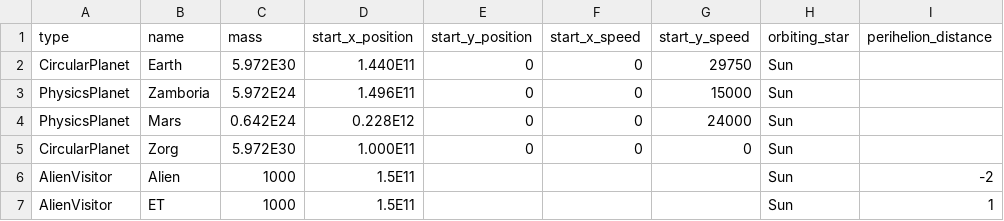
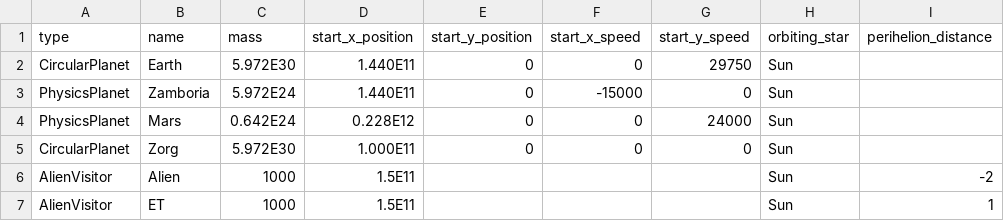
Before and after one commit to Barbara5739/Physics-coding-project, a CSV file: galaxy_objects.csv, drawn as a sheet; only a part is shown; the diff names each change by its address in the sheet, - before the commit and + after, or states it on an @@ line.

Commit message:
Update galaxy_objects.csv
created numbers that created problem planet zamboria

```diff
--- a/galaxy_objects.csv
+++ b/galaxy_objects.csv
-D3 (start_x_position): 1.496E11
+D3 (start_x_position): 1.440E11
-F3 (start_x_speed): 0
+F3 (start_x_speed): -15000
-G3 (start_y_speed): 15000
+G3 (start_y_speed): 0
```
